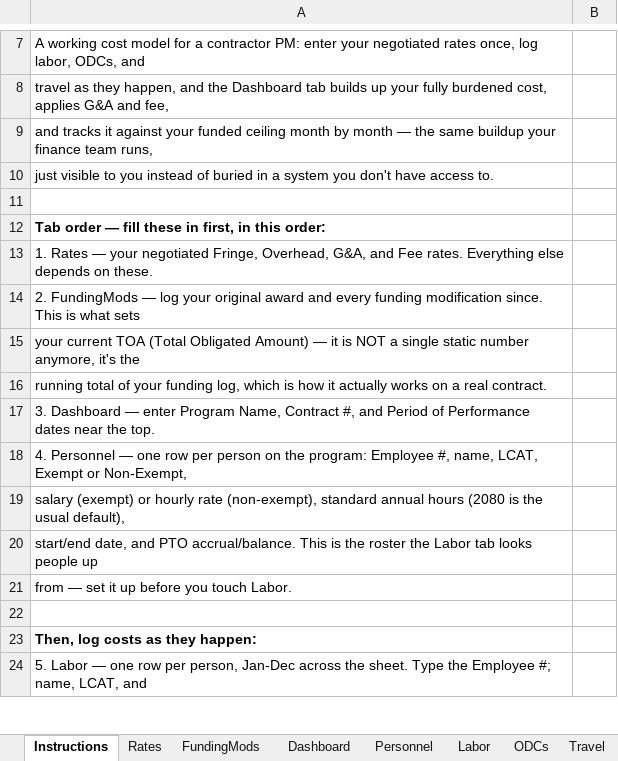
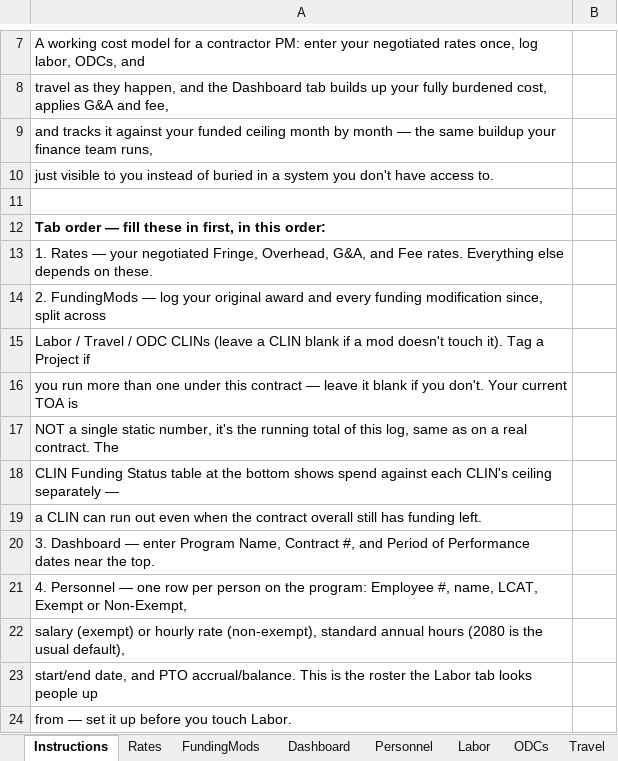
Before and after one commit to jumpmasterguy/acq-pro, an Excel workbook: client/public/examples/cost-and-burn-rate-tracker.xlsx, sheet Instructions, drawn as a sheet; only a part is shown, gaps mark what is left out; the shorter side is filled out with more unchanged rows; values as stored, in another font and other column widths than the file's, no borders; charts and pictures not drawn; the diff names each change by its address in the sheet, - before the commit and + after, or states it on an @@ line.

Commit message:
Rates redesign, column-width fixes, month color banding, CLIN funding tracking
Rates tab:
- Full visual redesign — sectioned cards (Indirect Rates, Fee
  Structure) with borders, instead of flat unstyled rows
- Fee Type is now a dropdown (Fixed/Award) instead of freeform text,
  removing the old case-sensitivity caveat entirely
- Applicable Fee Rate is now a prominent teal callout, not just
  another row

Column widths: audited every sheet against actual content length and
widened wherever values or labels were clipping (Personnel/Labor LCAT
and Name columns, FundingMods Mod#/Description, ODCs/Travel
Category/Description, Labor's yearly cost columns).

Labor tab: added quarterly color banding across the month blocks (4
rotating pastel tints, one per quarter) so scanning across 12
near-identical-looking months is easy — previously only a border
separated them.

FundingMods: restructured for how contract mods actually work — each
mod now splits into Labor/Travel/ODC CLIN dollars (leave any blank if
the mod doesn't touch it) plus an optional Project tag for programs
running multiple projects/task orders under one contract. Added a CLIN
Funding Status table comparing cumulative TOA per CLIN against actual
spend pulled from Dashboard, so a specific CLIN running out is visible
even when the contract overall still has funding. Fixed a COUNT vs
COUNTA bug that was zeroing out the status table (COUNT ignores text
cells like Mod #).

```diff
--- a/client/public/examples/cost-and-burn-rate-tracker.xlsx (sheet Instructions)
+++ b/client/public/examples/cost-and-burn-rate-tracker.xlsx (sheet Instructions)
-A14: …funding modification since. This is what sets
+A14: …funding modification since, split across
-A15: your current TOA (Total Obligated Amount) — it is NOT a single static number anymore, it's the
+A15: Labor / Travel / ODC CLINs (leave a CLIN blank if a mod doesn't touch it). Tag a Project if
-A16: running total of your funding log, which is how it actually works on a real contract.
+A16: you run more than one under this contract — leave it blank if you don't. Your current TOA is
+row 17: NOT a single static number, it's the running total of this log, same as on a real contract. The
+row 18: CLIN Funding Status table at the bottom shows spend against each CLIN's ceiling separately —
+row 19: a CLIN can run out even when the contract overall still has funding left.
```
Also changed, not shown: sheet FundingMods, sheet Rates, formulas that keep their value.
